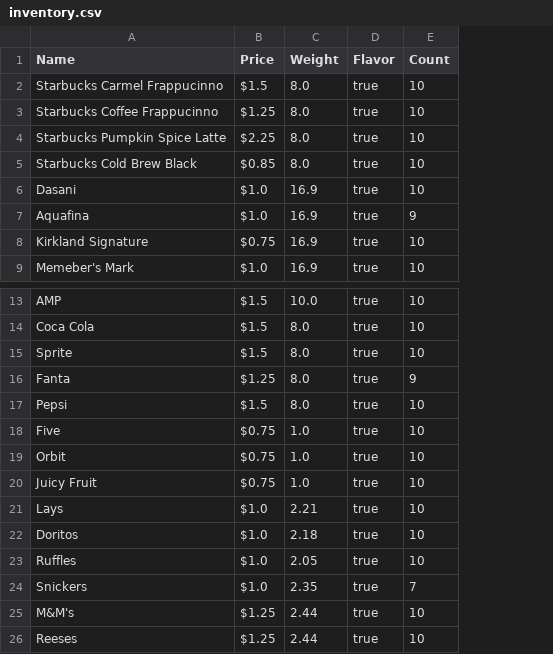
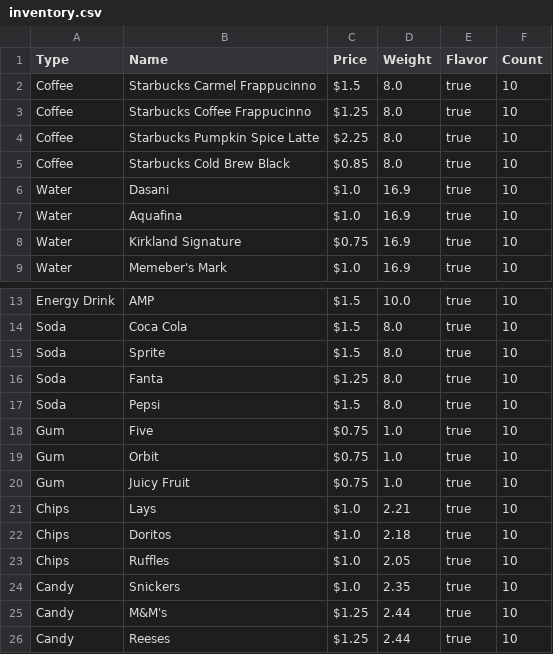
Before and after one commit to TheSmartDeveloper/CST135GitRepo, a CSV file: vendingMachine/inventory.csv, drawn as a sheet; only a part is shown, gaps mark what is left out; addresses are those after the commit; the diff names each change by its address in the sheet, - before the commit and + after, or states it on an @@ line.

```diff
--- a/vendingMachine/inventory.csv
+++ b/vendingMachine/inventory.csv
+column A (Type), rows 2-9: Coffee | Coffee | Coffee | Coffee | Water | Water | Water | Water; rows 13-26: Energy Drink | Soda | Soda | Soda | Soda | Gum | Gum | Gum | Chips | Chips | Chips | Candy | Candy | Candy
-F7 (Count): 9
+F7 (Count): 10
-F16 (Count): 9
+F16 (Count): 10
-F24 (Count): 7
+F24 (Count): 10
```
Also changed, not shown: 10 other files.
